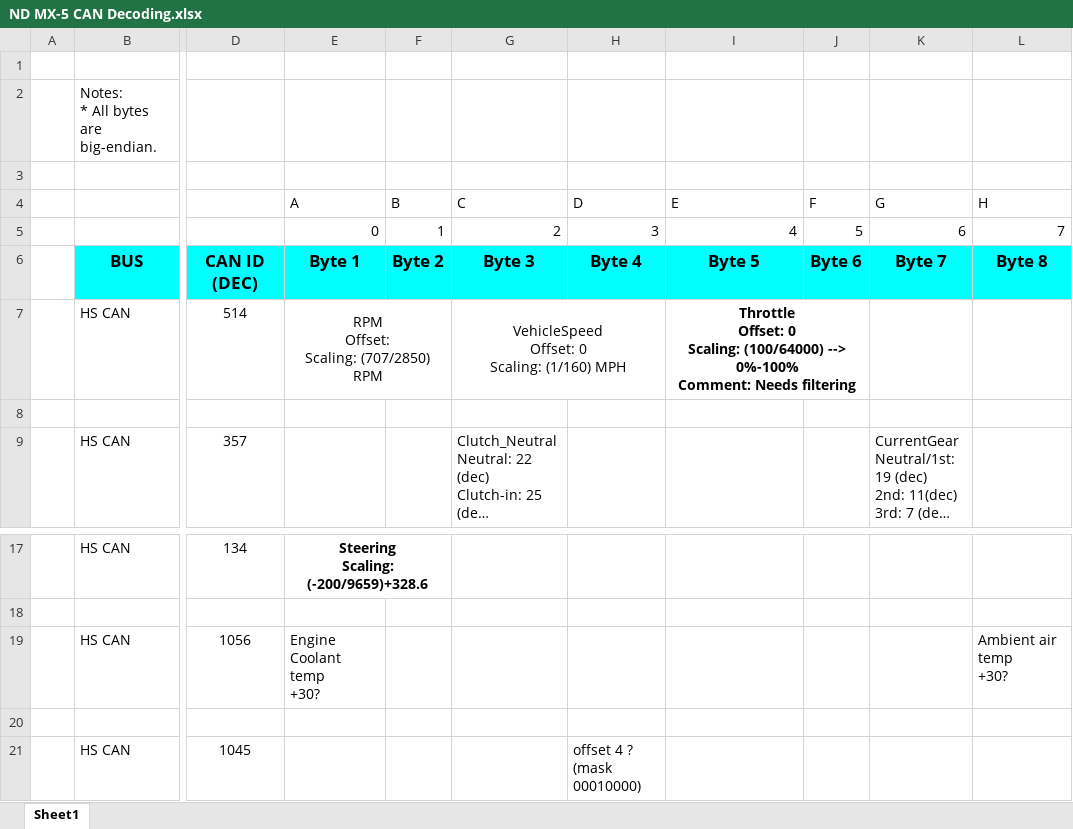
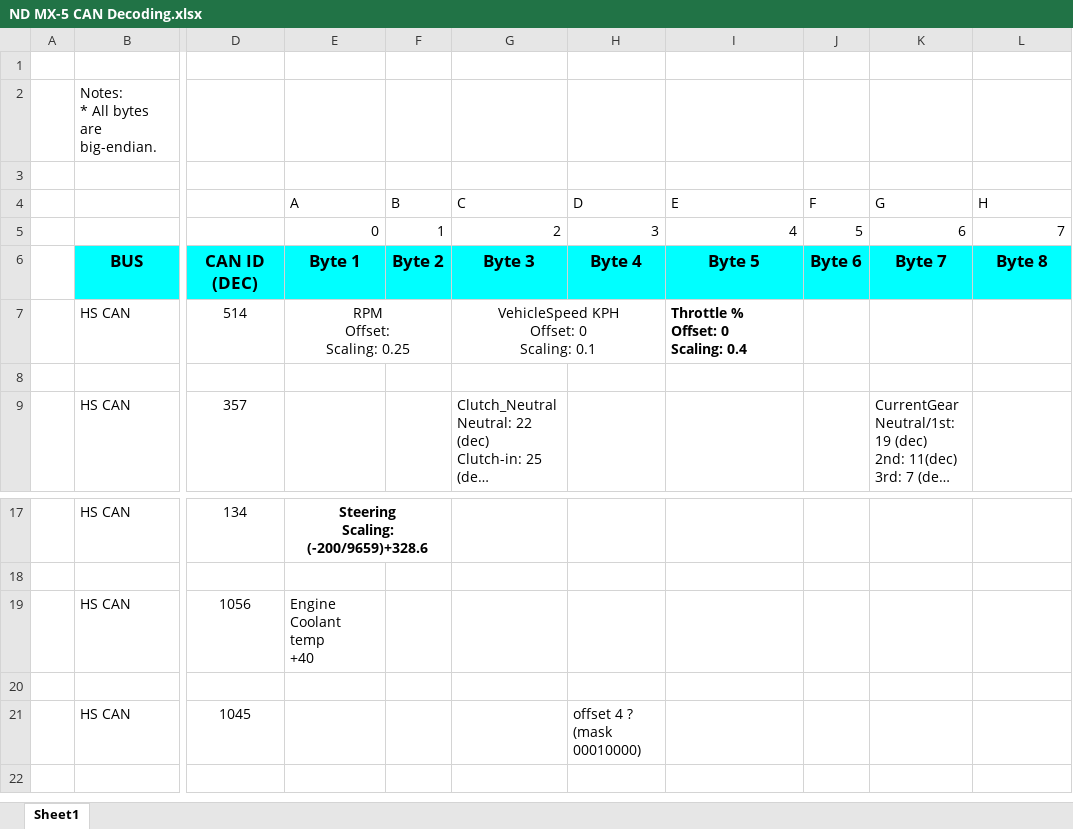
Before and after one commit to chrumck/KnurDash, an Excel workbook: design/ND MX-5 CAN Decoding.xlsx, sheet Sheet1, drawn as a sheet; only a part is shown, gaps mark what is left out; the shorter side is filled out with more unchanged rows; long unchanged cells end in …; values as stored, in another font and other column widths than the file's, no borders; charts and pictures not drawn; ↵ is a line break in a cell; the diff names each change by its address in the sheet, - before the commit and + after, or states it on an @@ line.

Commit message:
canbus decoding updates

```diff
--- a/design/ND MX-5 CAN Decoding.xlsx (sheet Sheet1)
+++ b/design/ND MX-5 CAN Decoding.xlsx (sheet Sheet1)
-E7 (A): RPM ↵ Offset: ↵ Scaling: (707/2850) RPM
+E7 (A): RPM ↵ Offset: ↵ Scaling: 0.25
-G7 (C): VehicleSpeed ↵ Offset: 0 ↵ Scaling: (1/160) MPH
+G7 (C): VehicleSpeed KPH ↵ Offset: 0 ↵ Scaling: 0.1
-I7 (E): Throttle ↵ Offset: 0 ↵ Scaling: (100/64000) --> 0%-100% ↵ Comment: Needs filtering
+I7 (E): Throttle % ↵ Offset: 0 ↵ Scaling: 0.4
-I7 alignment: center
+I7 alignment: left
-I7:J7 merged
-E19 (A): Engine Coolant temp ↵ +30?
+E19 (A): Engine Coolant temp ↵ +40
-L19 (H): Ambient air temp ↵ +30?
+L19 (H): (empty)
```
Also changed, not shown: 1 other file.
